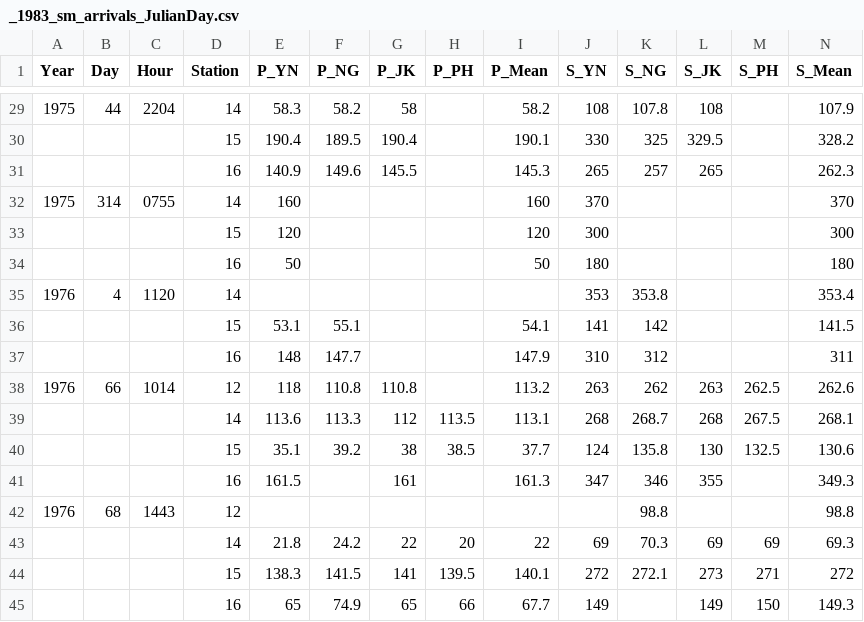
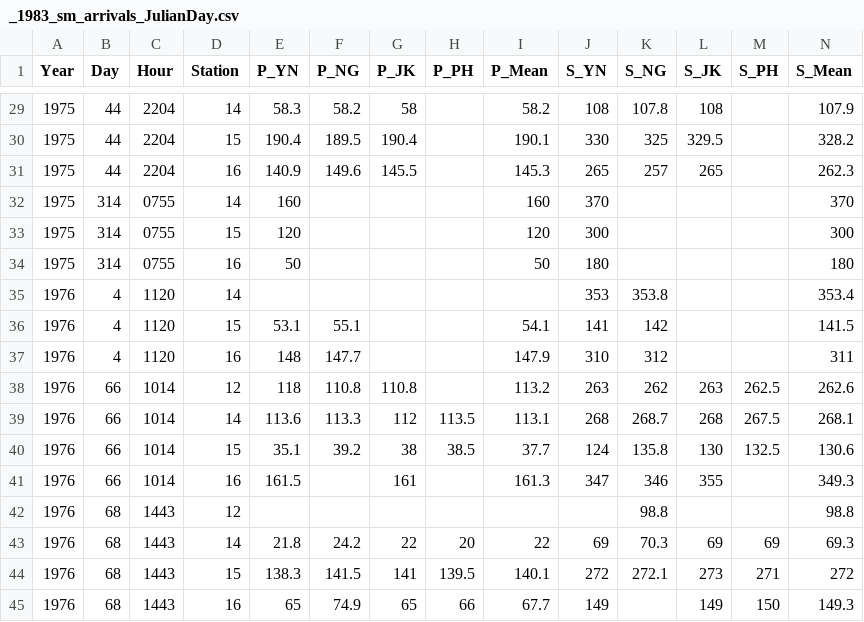
Before and after one commit to znschaffer/MoonGlobe, a CSV file: api/datasets/_1983_sm_arrivals_JulianDay.csv, drawn as a sheet; only a part is shown, gaps mark what is left out; the diff covers the shown part only.

```diff
--- a/api/datasets/_1983_sm_arrivals_JulianDay.csv
+++ b/api/datasets/_1983_sm_arrivals_JulianDay.csv
@@ -29,17 +29,17 @@ Year,Day,Hour,Station,P_YN,P_NG,P_JK,P_PH,P_Mean,S_YN,S_NG,S_JK,S_PH,S_Mean
 1975,44,2204,14,58.3,58.2,58,,58.2,108,107.8,108,,107.9
-,,,15,190.4,189.5,190.4,,190.1,330,325,329.5,,328.2
-,,,16,140.9,149.6,145.5,,145.3,265,257,265,,262.3
+1975,44,2204,15,190.4,189.5,190.4,,190.1,330,325,329.5,,328.2
+1975,44,2204,16,140.9,149.6,145.5,,145.3,265,257,265,,262.3
 1975,314,0755,14,160,,,,160,370,,,,370
-,,,15,120,,,,120,300,,,,300
-,,,16,50,,,,50,180,,,,180
+1975,314,0755,15,120,,,,120,300,,,,300
+1975,314,0755,16,50,,,,50,180,,,,180
 1976,4,1120,14,,,,,,353,353.8,,,353.4
-,,,15,53.1,55.1,,,54.1,141,142,,,141.5
-,,,16,148,147.7,,,147.9,310,312,,,311
+1976,4,1120,15,53.1,55.1,,,54.1,141,142,,,141.5
+1976,4,1120,16,148,147.7,,,147.9,310,312,,,311
 1976,66,1014,12,118,110.8,110.8,,113.2,263,262,263,262.5,262.6
-,,,14,113.6,113.3,112,113.5,113.1,268,268.7,268,267.5,268.1
-,,,15,35.1,39.2,38,38.5,37.7,124,135.8,130,132.5,130.6
-,,,16,161.5,,161,,161.3,347,346,355,,349.3
+1976,66,1014,14,113.6,113.3,112,113.5,113.1,268,268.7,268,267.5,268.1
+1976,66,1014,15,35.1,39.2,38,38.5,37.7,124,135.8,130,132.5,130.6
+1976,66,1014,16,161.5,,161,,161.3,347,346,355,,349.3
 1976,68,1443,12,,,,,,,98.8,,,98.8
-,,,14,21.8,24.2,22,20,22,69,70.3,69,69,69.3
-,,,15,138.3,141.5,141,139.5,140.1,272,272.1,273,271,272
-,,,16,65,74.9,65,66,67.7,149,,149,150,149.3
+1976,68,1443,14,21.8,24.2,22,20,22,69,70.3,69,69,69.3
+1976,68,1443,15,138.3,141.5,141,139.5,140.1,272,272.1,273,271,272
+1976,68,1443,16,65,74.9,65,66,67.7,149,,149,150,149.3
```
Also changed, not shown: 54 edited cells elsewhere in this file.
